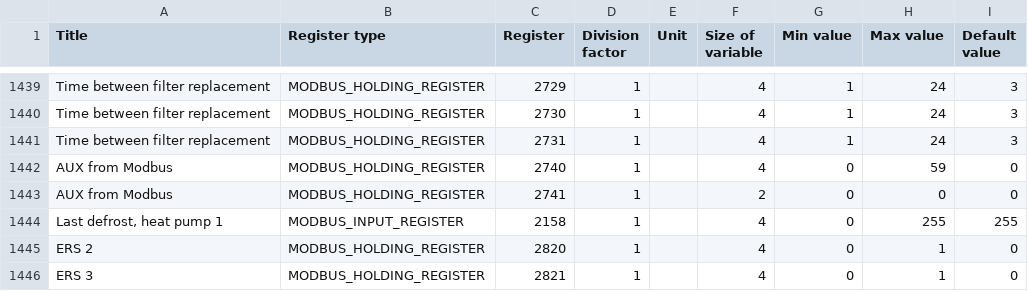
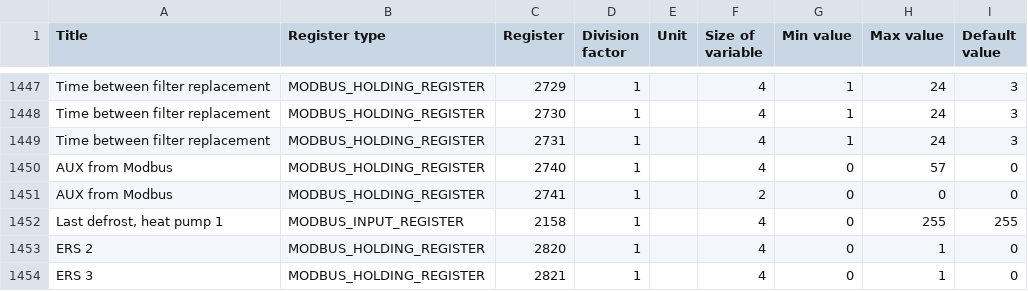
Before and after one commit to yozik04/nibe, a CSV file: nibe/data/smos40.csv, drawn as a sheet; only a part is shown, gaps mark what is left out; the diff covers the shown part only.

```diff
--- a/nibe/data/smos40.csv
+++ b/nibe/data/smos40.csv
@@ -1442,2 +1450,2 @@ Time between filter replacement	MODBUS_HOLDING_REGISTER	2731	1		4	1	24	3
-AUX from Modbus	MODBUS_HOLDING_REGISTER	2740	1		4	0	59	0
+AUX from Modbus	MODBUS_HOLDING_REGISTER	2740	1		4	0	57	0
 AUX from Modbus	MODBUS_HOLDING_REGISTER	2741	1		2	0	0	0
```
Also changed, not shown: 14 added rows, 6 removed rows and 6 edited cells elsewhere in this file, 1 other file.
